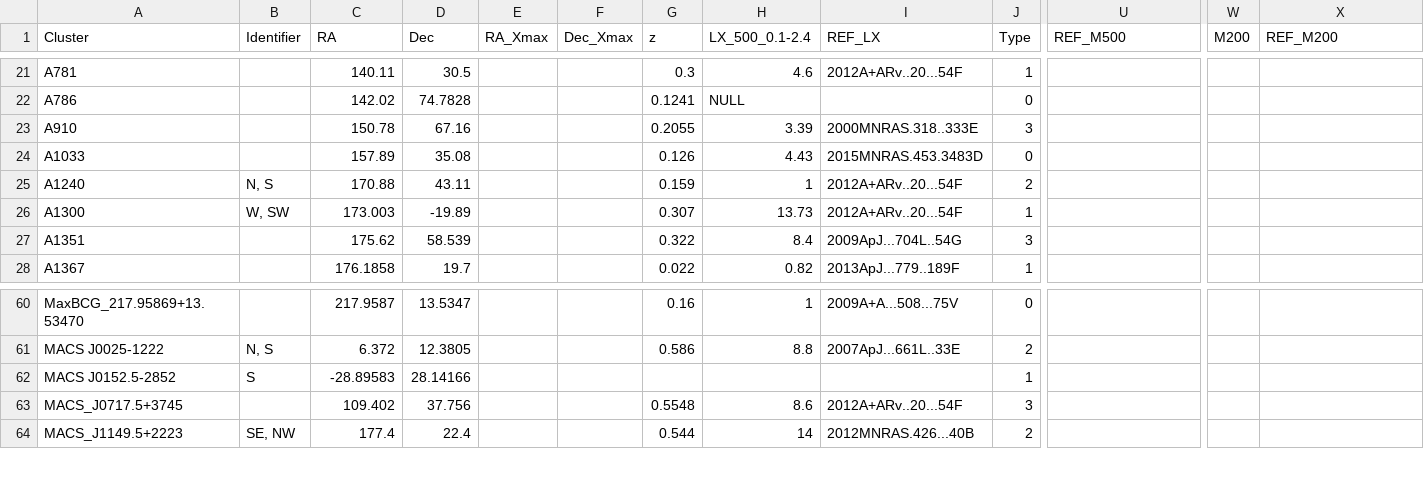
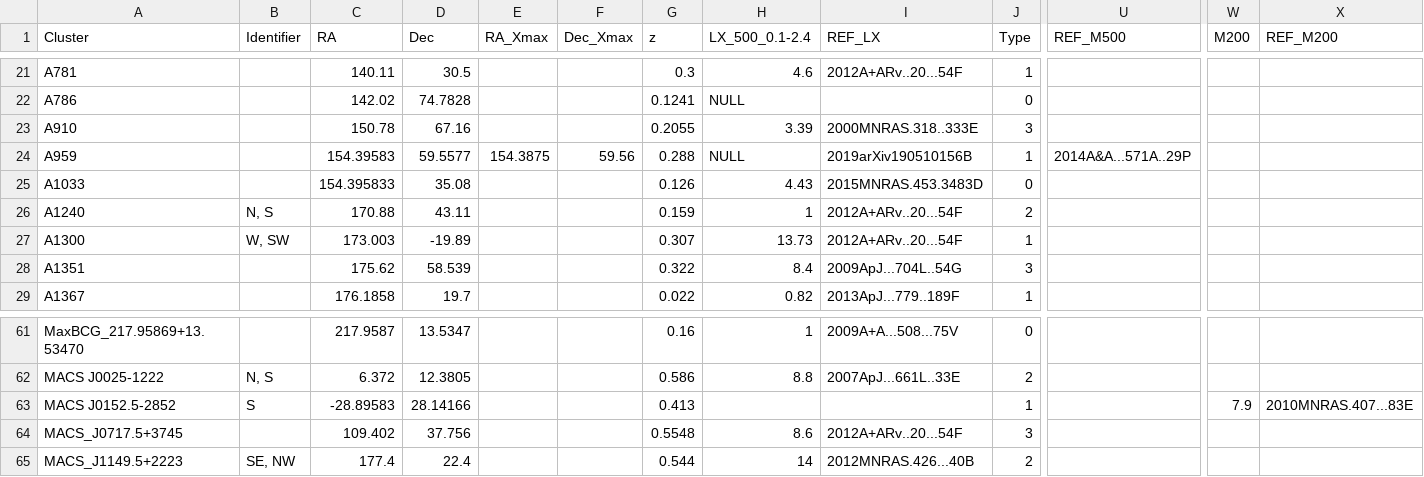
Before and after one commit to jakgel/clusterbuster, a CSV file: surveyreal/ClusterList/ClusterAfterNuza2017_clusters.csv, drawn as a sheet; only a part is shown, gaps mark what is left out; addresses are those after the commit; rows hold the shown columns only; the diff names each change by its address in the sheet, - before the commit and + after, or states it on an @@ line.

```diff
--- a/surveyreal/ClusterList/ClusterAfterNuza2017_clusters.csv
+++ b/surveyreal/ClusterList/ClusterAfterNuza2017_clusters.csv
+row 24: A959 |  | 154.39583 | 59.5577 | 154.3875 | 59.56 | 0.288 | NULL | 2019arXiv190510156B | 1 | 2014A&A...571A..29P
-C25 (RA): 157.89
+C25 (RA): 154.395833
-G63 (z): (empty)
+G63 (z): 0.413
-W63 (M200): (empty)
+W63 (M200): 7.9
-X63 (REF_M200): (empty)
+X63 (REF_M200): 2010MNRAS.407...83E
```
Also changed, not shown: surveyreal/ClusterList/ClusterAfterNuza2017_regions.csv, surveyreal/ClusterList/TableFormReferences.csv, 8 other files.
